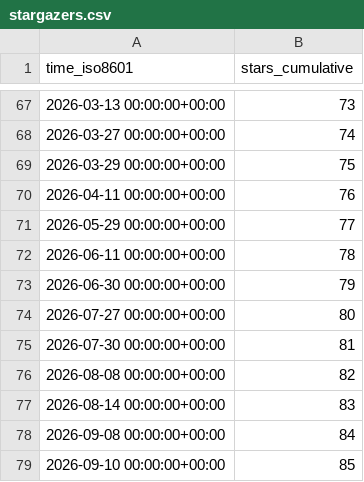
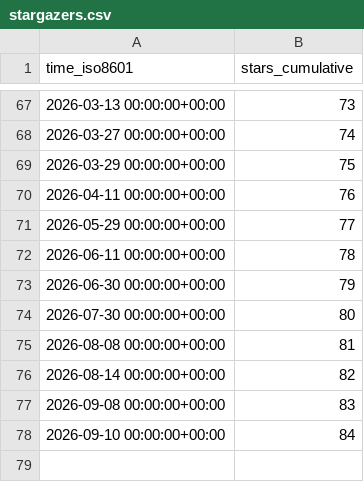
Before and after one commit to privacysandbox/privacy-sandbox-demos, a CSV file: privacysandbox/privacy-sandbox-demos/ghrs-data/stargazers.csv, drawn as a sheet; only a part is shown, gaps mark what is left out.

```diff
--- a/privacysandbox/privacy-sandbox-demos/ghrs-data/stargazers.csv
+++ b/privacysandbox/privacy-sandbox-demos/ghrs-data/stargazers.csv
@@ -73,7 +73,6 @@ time_iso8601,stars_cumulative
 2026-06-30 00:00:00+00:00,79
-2026-07-27 00:00:00+00:00,80
-2026-07-30 00:00:00+00:00,81
-2026-08-08 00:00:00+00:00,82
-2026-08-14 00:00:00+00:00,83
-2026-09-08 00:00:00+00:00,84
-2026-09-10 00:00:00+00:00,85
+2026-07-30 00:00:00+00:00,80
+2026-08-08 00:00:00+00:00,81
+2026-08-14 00:00:00+00:00,82
+2026-09-08 00:00:00+00:00,83
+2026-09-10 00:00:00+00:00,84
```
